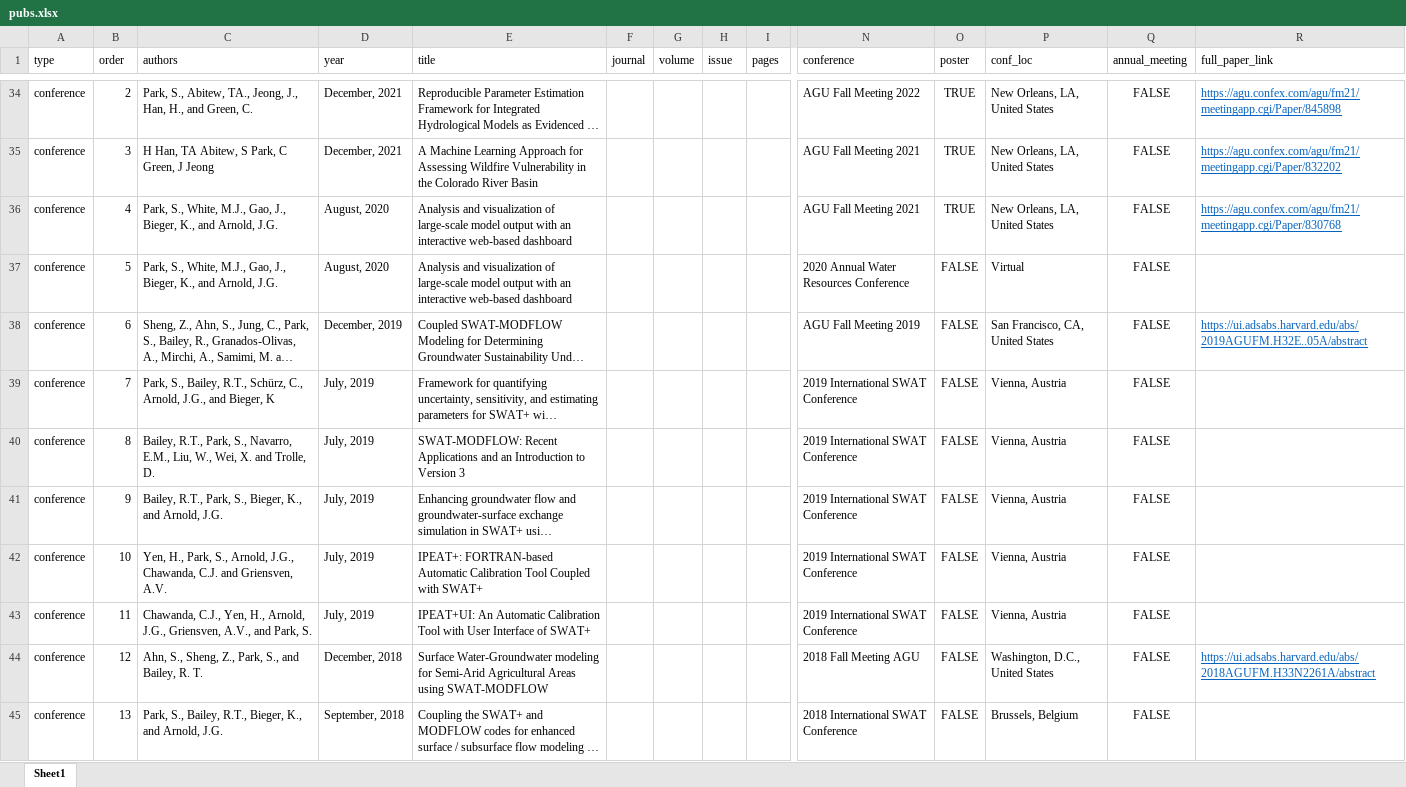
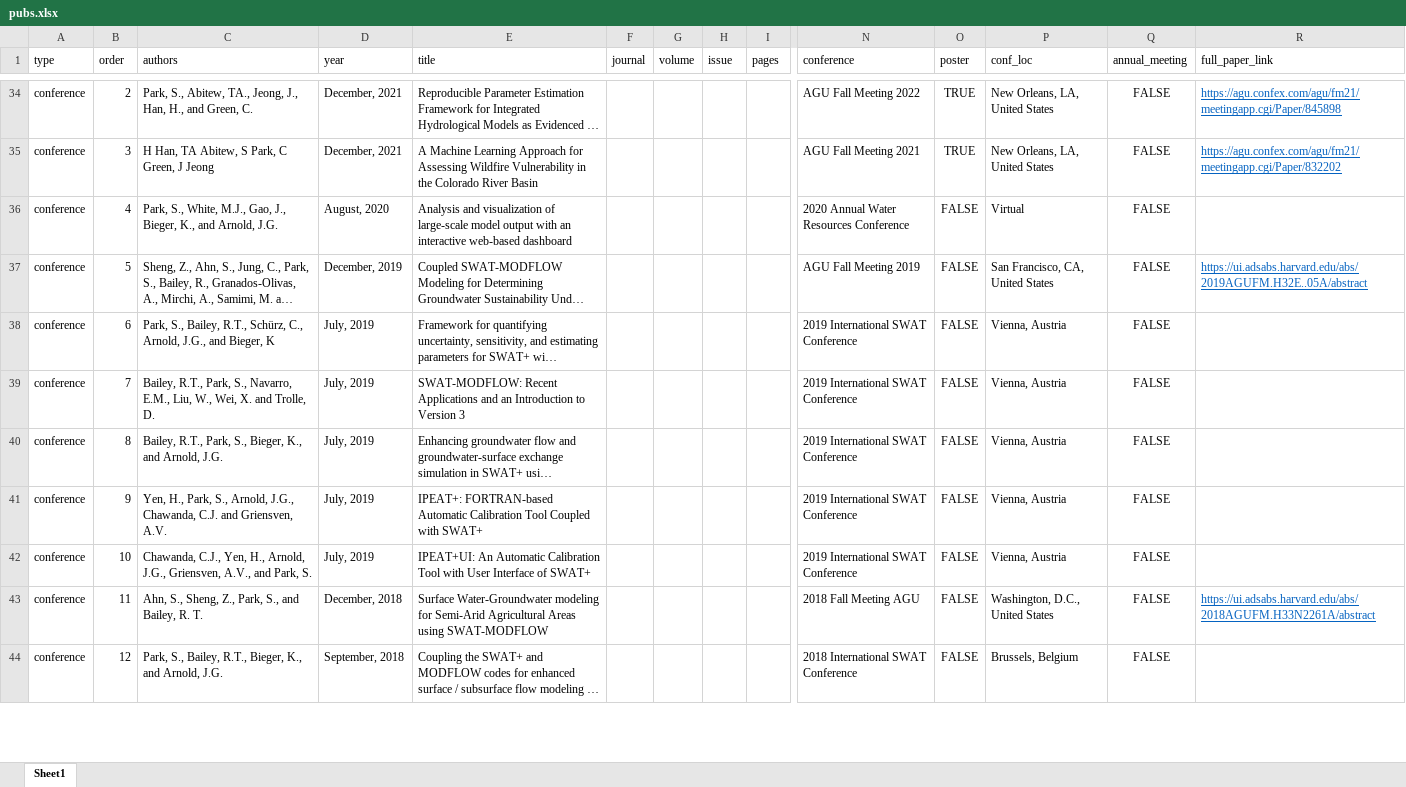
Before and after one commit to spark-brc/spark-brc.github.io, an Excel workbook: spark-cv/data/pubs.xlsx, sheet Sheet1, drawn as a sheet; only a part is shown, gaps mark what is left out; long unchanged cells end in …; values as stored, in another font and other column widths than the file's, no borders; removed rows and columns are numbered as before the commit, all else as after; rows hold the shown columns only; the diff covers the shown part only; the diff names each change by its address in the sheet, - before the commit and + after, or states it on an @@ line.

```diff
--- a/spark-cv/data/pubs.xlsx (sheet Sheet1)
+++ b/spark-cv/data/pubs.xlsx (sheet Sheet1)
-row 36: conference | 4 | Park, S., White, M.J., Gao, J., Bieger, K., and Arnold, J.G. | August, 2020 | Analysis and visualization of large-scale model output with an interactive web-based dashboard |  |  |  |  | AGU Fall Meeting 2021 | TRUE | New Orleans, LA, United States | FALSE | https://agu.confex.com/agu/fm21/meetingapp.cgi/Paper/830768
-B36 (order): 5
+B36 (order): 4
-B37 (order): 6
+B37 (order): 5
-B38 (order): 7
+B38 (order): 6
-B39 (order): 8
+B39 (order): 7
-B40 (order): 9
+B40 (order): 8
-B41 (order): 10
+B41 (order): 9
-B42 (order): 11
+B42 (order): 10
-B43 (order): 12
+B43 (order): 11
-B44 (order): 13
+B44 (order): 12
```
Also changed, not shown: 11 edited cells elsewhere in this sheet, 3 other files.
